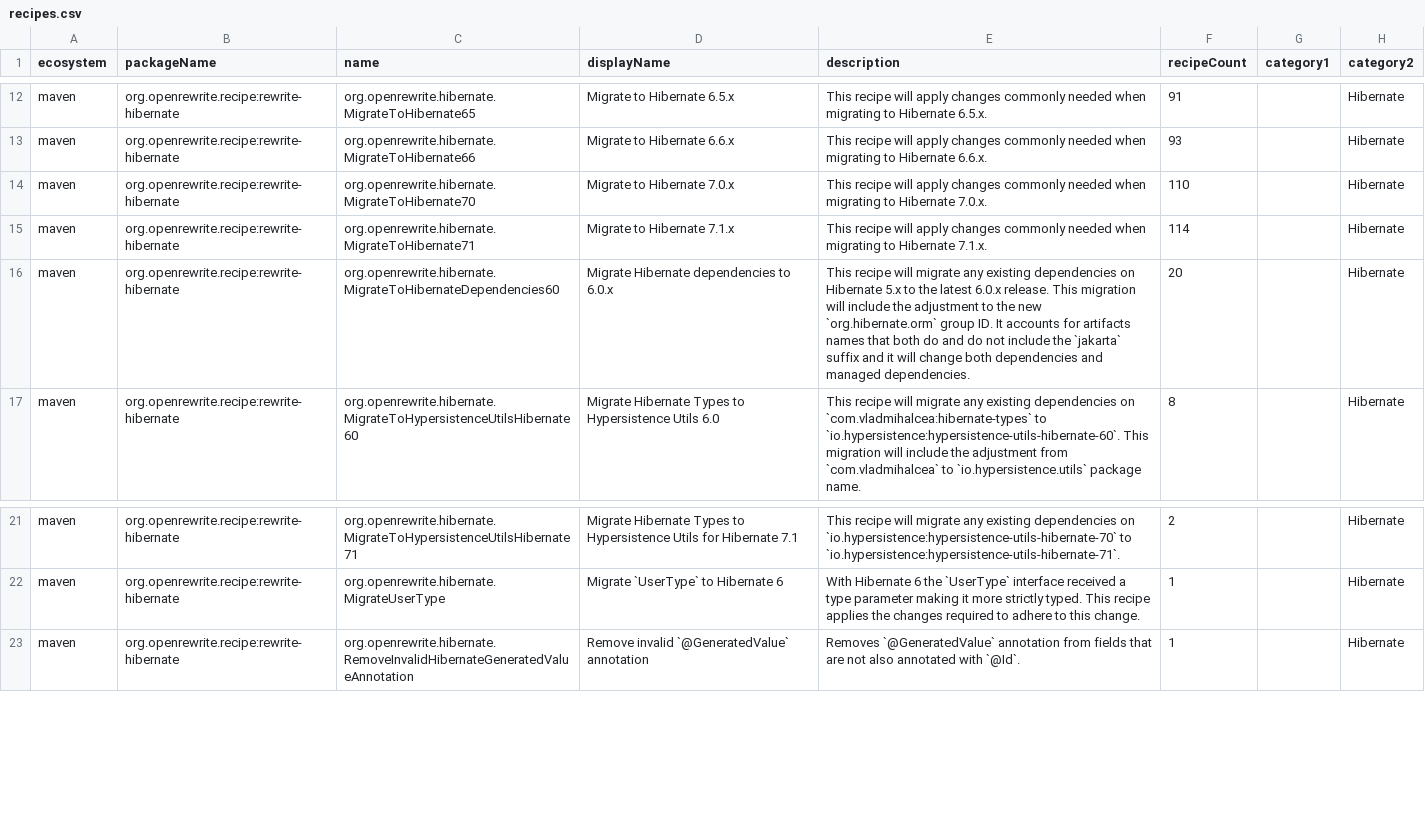
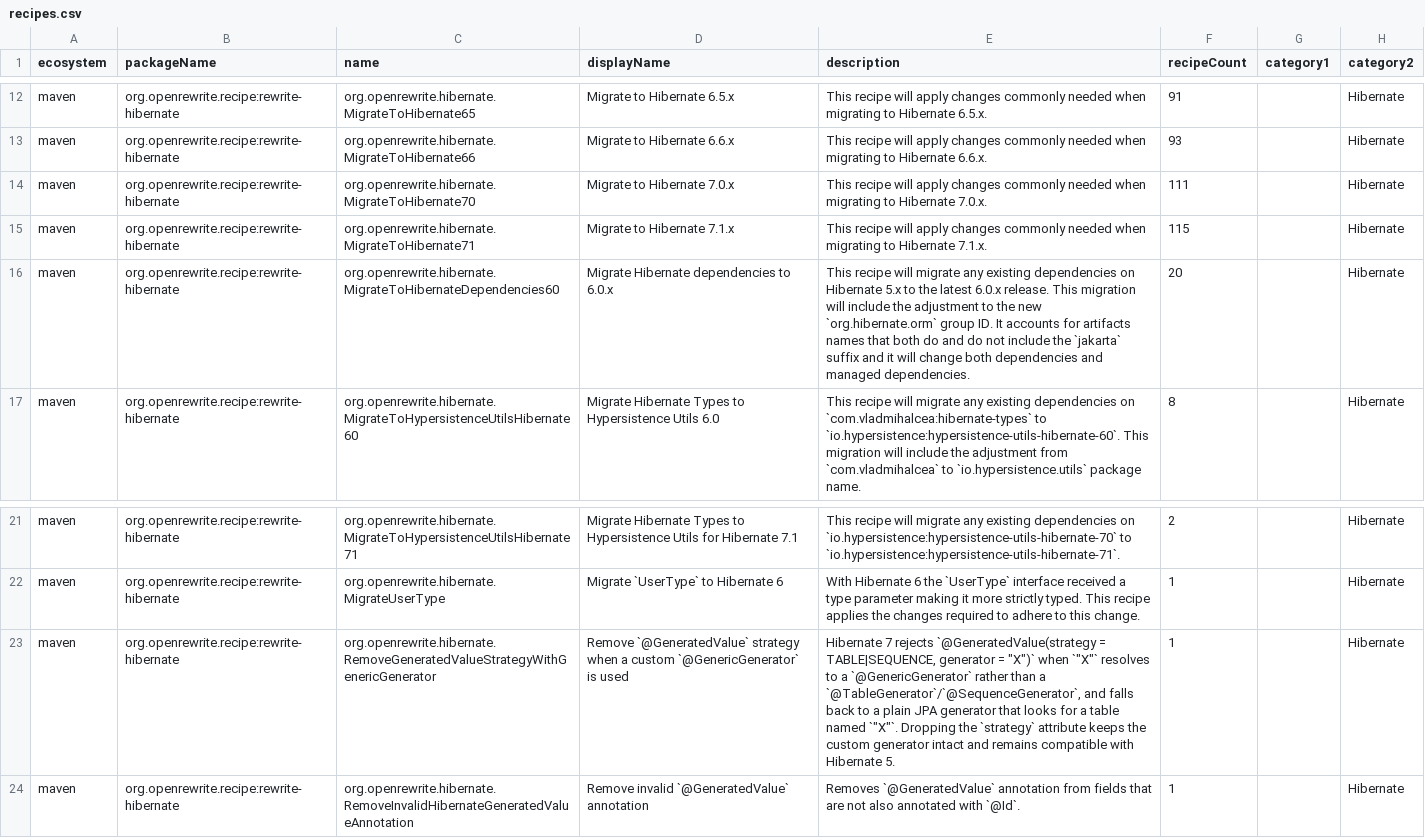
Before and after one commit to openrewrite/rewrite-hibernate, a CSV file: src/main/resources/META-INF/rewrite/recipes.csv, drawn as a sheet; only a part is shown, gaps mark what is left out.

Commit message:
Drop `@GeneratedValue` strategy when a custom `@GenericGenerator` is used (#100)
* Drop `@GeneratedValue` strategy when a custom `@GenericGenerator` is used

Hibernate 7.0 no longer accepts `@GeneratedValue(strategy = TABLE, generator = "X")`
or `@GeneratedValue(strategy = SEQUENCE, generator = "X")` when `"X"` is a
`@GenericGenerator` rather than a `@TableGenerator`/`@SequenceGenerator`. The
combination silently falls back to a plain JPA generator that looks for a table
named `"X"` — which was never meant to exist — breaking every insert.

Dropping the `strategy` attribute keeps the custom generator in control and is
compatible with Hibernate 5.

* Regenerate recipes.csv

* Simplify recipe using Annotated trait and TypeUtils

- Read `strategy` and `generator` via the `Annotated` trait + `AttributeValue`
  (handles the `GenerationType.TABLE` enum constant without manual
  cast/unwrap of `J.FieldAccess`).
- Use `TypeUtils.isOfClassType` throughout rather than inspecting
  `JavaType.FullyQualified` by hand.
- Drop `JavaTemplate` + the `escape()` helper. Just filter the strategy
  argument out and clear the surviving first argument's prefix.
- Precompute a per-class name → generator-kind map once in
  `visitClassDeclaration` and read it via a cursor message, instead of
  walking the enclosing class on every `@GeneratedValue` encountered.

* Drop redundant YAML comment above new recipe entry

```diff
--- a/src/main/resources/META-INF/rewrite/recipes.csv
+++ b/src/main/resources/META-INF/rewrite/recipes.csv
@@ -13,4 +13,4 @@ maven,org.openrewrite.recipe:rewrite-hibernate,org.openrewrite.hibernate.Migrate
 maven,org.openrewrite.recipe:rewrite-hibernate,org.openrewrite.hibernate.MigrateToHibernate66,Migrate to Hibernate 6.6.x,This recipe will apply changes commonly needed when migrating to Hibernate 6.6.x.,93,,Hibernate
-maven,org.openrewrite.recipe:rewrite-hibernate,org.openrewrite.hibernate.MigrateToHibernate70,Migrate to Hibernate 7.0.x,This recipe will apply changes commonly needed when migrating to Hibernate 7.0.x.,110,,Hibernate
-maven,org.openrewrite.recipe:rewrite-hibernate,org.openrewrite.hibernate.MigrateToHibernate71,Migrate to Hibernate 7.1.x,This recipe will apply changes commonly needed when migrating to Hibernate 7.1.x.,114,,Hibernate
+maven,org.openrewrite.recipe:rewrite-hibernate,org.openrewrite.hibernate.MigrateToHibernate70,Migrate to Hibernate 7.0.x,This recipe will apply changes commonly needed when migrating to Hibernate 7.0.x.,111,,Hibernate
+maven,org.openrewrite.recipe:rewrite-hibernate,org.openrewrite.hibernate.MigrateToHibernate71,Migrate to Hibernate 7.1.x,This recipe will apply changes commonly needed when migrating to Hibernate 7.1.x.,115,,Hibernate
 maven,org.openrewrite.recipe:rewrite-hibernate,org.openrewrite.hibernate.MigrateToHibernateDependencies60,Migrate Hibernate dependencies to 6.0.x,This recipe will migrate any existing dependencies on Hibernate 5.x to the latest 6.0.x release. This migration will include the adjustment to the new `org.hibernate.orm` group ID. It accounts for artifacts names that both do and do not include the `jakarta` suffix and it will change both dependencies and managed dependencies.,20,,Hibernate
@@ -22,2 +22,3 @@ maven,org.openrewrite.recipe:rewrite-hibernate,org.openrewrite.hibernate.Migrate
 maven,org.openrewrite.recipe:rewrite-hibernate,org.openrewrite.hibernate.MigrateUserType,Migrate `UserType` to Hibernate 6,With Hibernate 6 the `UserType` interface received a type parameter making it more strictly typed. This recipe applies the changes required to adhere to this change.,1,,Hibernate
+maven,org.openrewrite.recipe:rewrite-hibernate,org.openrewrite.hibernate.RemoveGeneratedValueStrategyWithGenericGenerator,Remove `@GeneratedValue` strategy when a custom `@GenericGenerator` is used,"Hibernate 7 rejects `@GeneratedValue(strategy = TABLE|SEQUENCE, generator = ""X"")` when `""X""` resolves to a `@GenericGenerator` rather than a `@TableGenerator`/`@SequenceGenerator`, and falls back to a plain JPA generator that looks for a table named `""X""`. Dropping the `strategy` attribute keeps the custom generator intact and remains compatible with Hibernate 5.",1,,Hibernate
 maven,org.openrewrite.recipe:rewrite-hibernate,org.openrewrite.hibernate.RemoveInvalidHibernateGeneratedValueAnnotation,Remove invalid `@GeneratedValue` annotation,Removes `@GeneratedValue` annotation from fields that are not also annotated with `@Id`.,1,,Hibernate
```
Also changed, not shown: 3 other files.
